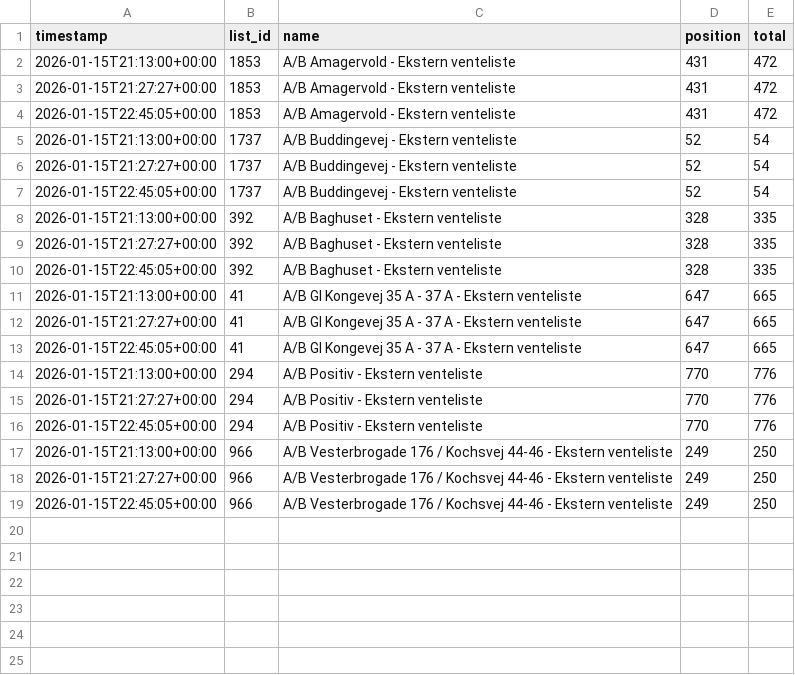
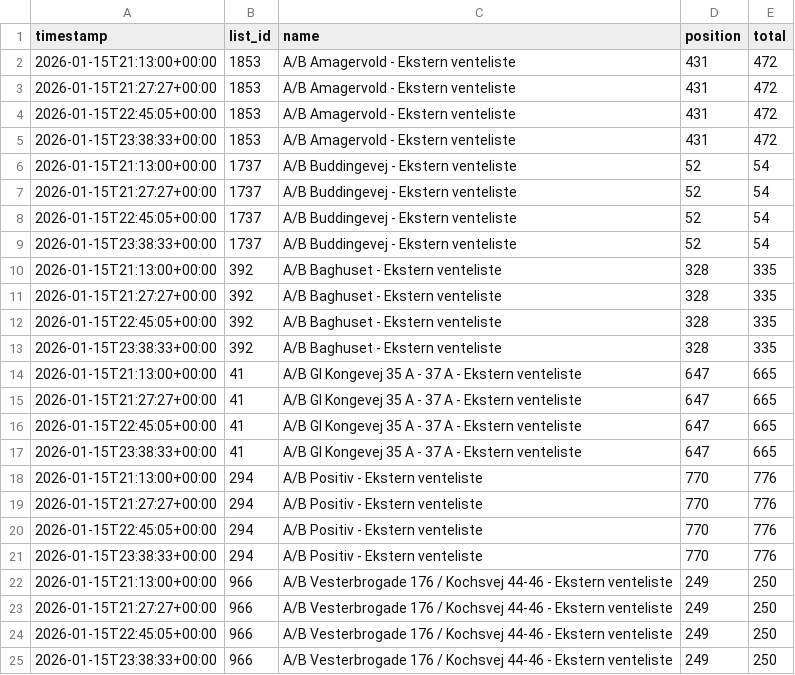
Before and after one commit to jeppenaeb/waitly-watch, a CSV file: state/history_flat.csv, drawn as a sheet.

```diff
--- a/state/history_flat.csv
+++ b/state/history_flat.csv
@@ -4,2 +4,3 @@ timestamp,list_id,name,position,total
 2026-01-15T22:45:05+00:00,1853,A/B Amagervold - Ekstern venteliste,431,472
+2026-01-15T23:38:33+00:00,1853,A/B Amagervold - Ekstern venteliste,431,472
 2026-01-15T21:13:00+00:00,1737,A/B Buddingevej - Ekstern venteliste,52,54
@@ -7,2 +8,3 @@ timestamp,list_id,name,position,total
 2026-01-15T22:45:05+00:00,1737,A/B Buddingevej - Ekstern venteliste,52,54
+2026-01-15T23:38:33+00:00,1737,A/B Buddingevej - Ekstern venteliste,52,54
 2026-01-15T21:13:00+00:00,392,A/B Baghuset - Ekstern venteliste,328,335
@@ -10,2 +12,3 @@ timestamp,list_id,name,position,total
 2026-01-15T22:45:05+00:00,392,A/B Baghuset - Ekstern venteliste,328,335
+2026-01-15T23:38:33+00:00,392,A/B Baghuset - Ekstern venteliste,328,335
 2026-01-15T21:13:00+00:00,41,A/B Gl Kongevej 35 A - 37 A - Ekstern venteliste,647,665
@@ -13,2 +16,3 @@ timestamp,list_id,name,position,total
 2026-01-15T22:45:05+00:00,41,A/B Gl Kongevej 35 A - 37 A - Ekstern venteliste,647,665
+2026-01-15T23:38:33+00:00,41,A/B Gl Kongevej 35 A - 37 A - Ekstern venteliste,647,665
 2026-01-15T21:13:00+00:00,294,A/B Positiv - Ekstern venteliste,770,776
@@ -16,2 +20,3 @@ timestamp,list_id,name,position,total
 2026-01-15T22:45:05+00:00,294,A/B Positiv - Ekstern venteliste,770,776
+2026-01-15T23:38:33+00:00,294,A/B Positiv - Ekstern venteliste,770,776
 2026-01-15T21:13:00+00:00,966,A/B Vesterbrogade 176 / Kochsvej 44-46 - Ekstern venteliste,249,250
@@ -19 +24,2 @@ timestamp,list_id,name,position,total
 2026-01-15T22:45:05+00:00,966,A/B Vesterbrogade 176 / Kochsvej 44-46 - Ekstern venteliste,249,250
+2026-01-15T23:38:33+00:00,966,A/B Vesterbrogade 176 / Kochsvej 44-46 - Ekstern venteliste,249,250
```
Also changed, not shown: 10 other files.
